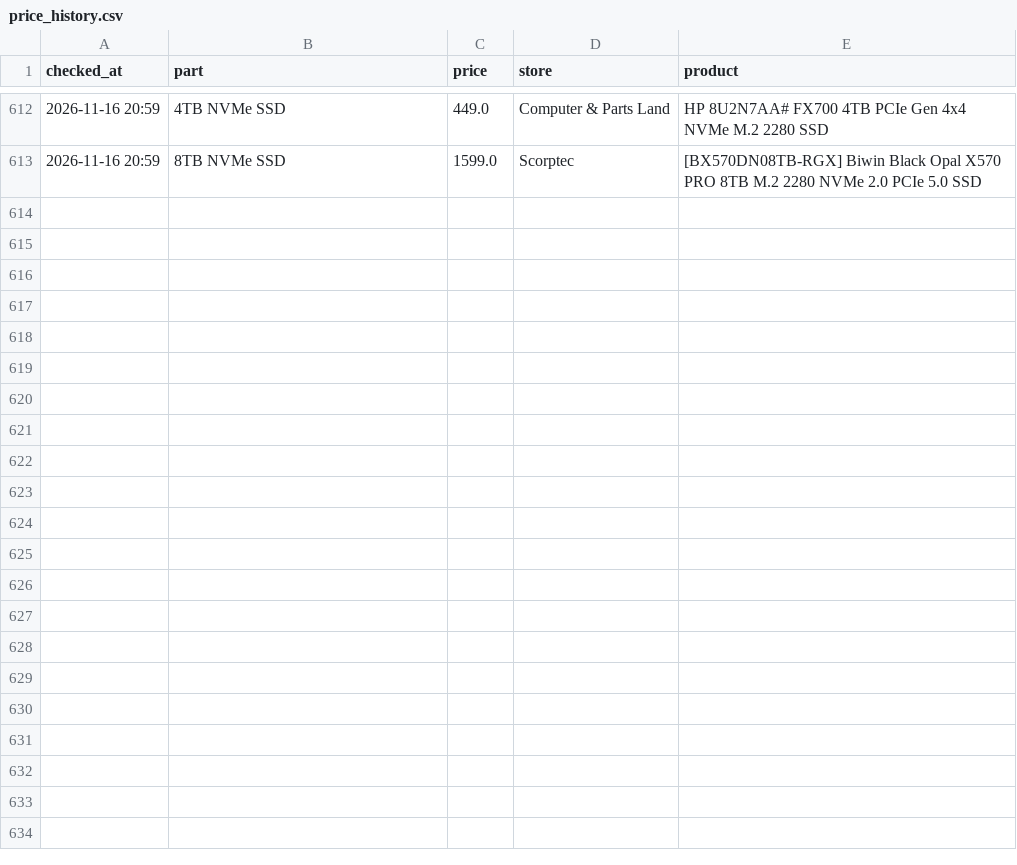
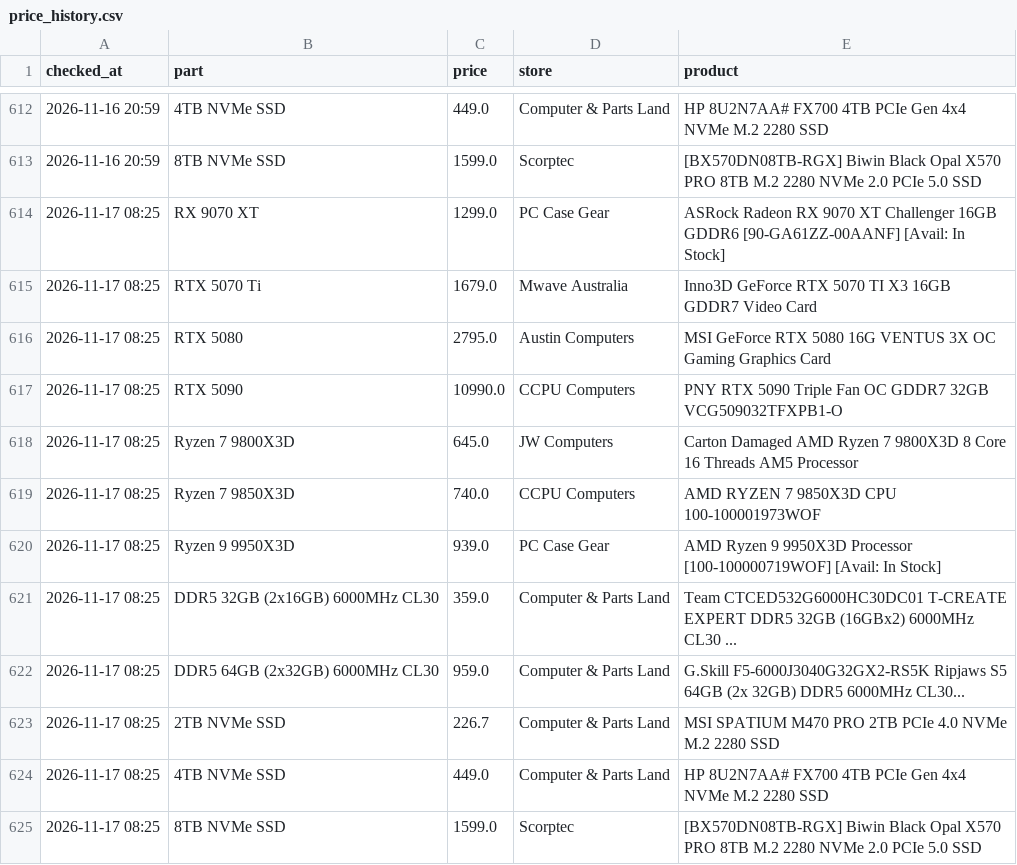
Before and after one commit to rickybischoff1994/pc-deal-tracker, a CSV file: price_history.csv, drawn as a sheet; only a part is shown, gaps mark what is left out; the diff names each change by its address in the sheet, - before the commit and + after, or states it on an @@ line.

```diff
--- a/price_history.csv
+++ b/price_history.csv
+row 614: 2026-11-17 08:25 | RX 9070 XT | 1299.0 | PC Case Gear | ASRock Radeon RX 9070 XT Challenger 16GB GDDR6 [90-GA61ZZ-00AANF] [Avail: In Stock]
+row 615: 2026-11-17 08:25 | RTX 5070 Ti | 1679.0 | Mwave Australia | Inno3D GeForce RTX 5070 TI X3 16GB GDDR7 Video Card
+row 616: 2026-11-17 08:25 | RTX 5080 | 2795.0 | Austin Computers | MSI GeForce RTX 5080 16G VENTUS 3X OC Gaming Graphics Card
+row 617: 2026-11-17 08:25 | RTX 5090 | 10990.0 | CCPU Computers | PNY RTX 5090 Triple Fan OC GDDR7 32GB VCG509032TFXPB1-O
+row 618: 2026-11-17 08:25 | Ryzen 7 9800X3D | 645.0 | JW Computers | Carton Damaged AMD Ryzen 7 9800X3D 8 Core 16 Threads AM5 Processor
+row 619: 2026-11-17 08:25 | Ryzen 7 9850X3D | 740.0 | CCPU Computers | AMD RYZEN 7 9850X3D CPU 100-100001973WOF
+row 620: 2026-11-17 08:25 | Ryzen 9 9950X3D | 939.0 | PC Case Gear | AMD Ryzen 9 9950X3D Processor [100-100000719WOF] [Avail: In Stock]
+row 621: 2026-11-17 08:25 | DDR5 32GB (2x16GB) 6000MHz CL30 | 359.0 | Computer & Parts Land | Team CTCED532G6000HC30DC01 T-CREATE EXPERT DDR5 32GB (16GBx2) 6000MHz CL30 ...
+row 622: 2026-11-17 08:25 | DDR5 64GB (2x32GB) 6000MHz CL30 | 959.0 | Computer & Parts Land | G.Skill F5-6000J3040G32GX2-RS5K Ripjaws S5 64GB (2x 32GB) DDR5 6000MHz CL30...
+row 623: 2026-11-17 08:25 | 2TB NVMe SSD | 226.7 | Computer & Parts Land | MSI SPATIUM M470 PRO 2TB PCIe 4.0 NVMe M.2 2280 SSD
+row 624: 2026-11-17 08:25 | 4TB NVMe SSD | 449.0 | Computer & Parts Land | HP 8U2N7AA# FX700 4TB PCIe Gen 4x4 NVMe M.2 2280 SSD
+row 625: 2026-11-17 08:25 | 8TB NVMe SSD | 1599.0 | Scorptec | [BX570DN08TB-RGX] Biwin Black Opal X570 PRO 8TB M.2 2280 NVMe 2.0 PCIe 5.0 SSD
```
Also changed, not shown: deal_history.csv, 14 other files.
